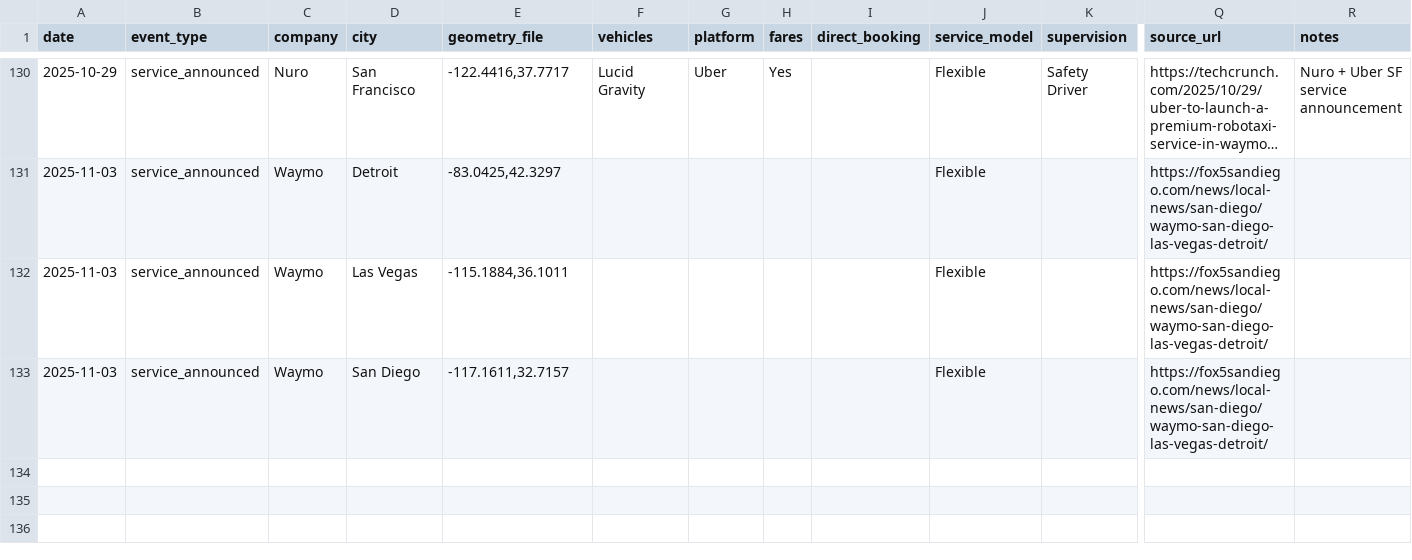
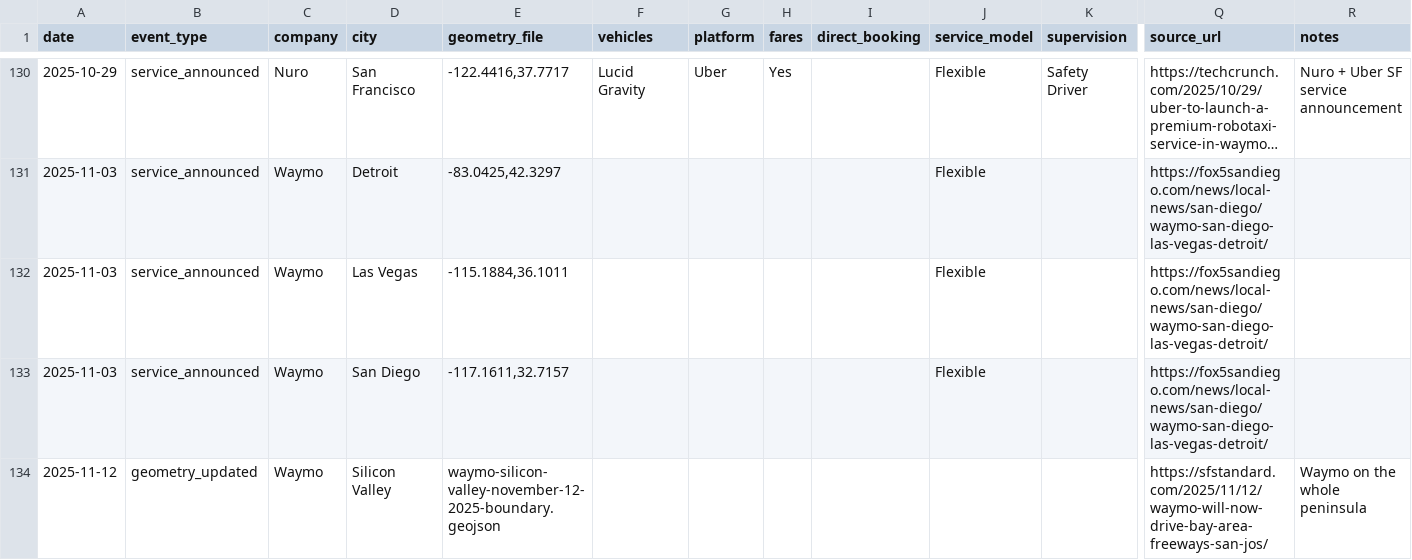
Before and after one commit to jacksonlester/av-map-data, a CSV file: events.csv, drawn as a sheet; only a part is shown, gaps mark what is left out; long unchanged cells end in …; rows hold the shown columns only; the diff names each change by its address in the sheet, - before the commit and + after, or states it on an @@ line.

Commit message:
adding the new full peninsula Waymo service

```diff
--- a/events.csv
+++ b/events.csv
+row 134: 2025-11-12 | geometry_updated | Waymo | Silicon Valley | waymo-silicon-valley-november-12-2025-boundary.geojson |  |  |  |  |  |  | https://sfstandard.com/2025/11/12/waymo-will-now-drive-bay-area-freeways-san-jos/ | Waymo on the whole peninsula
```
Also changed, not shown: 1 other file.
